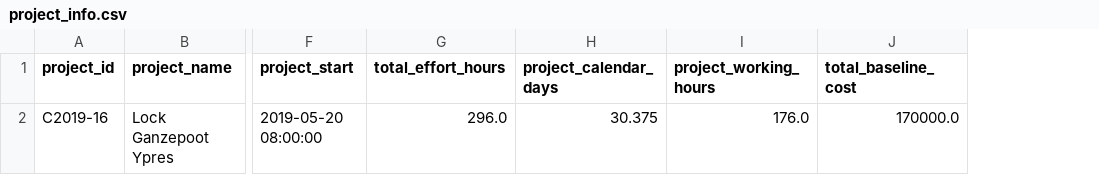
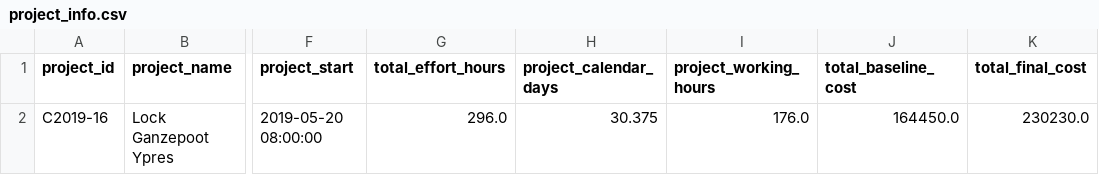
Before and after one commit to ntduyit2023/Logistics-Project-Progress-Cost-Management, a CSV file: ai_pipeline/data/processed/C2019-16/project_info.csv, drawn as a sheet; only a part is shown, gaps mark what is left out; the diff names each change by its address in the sheet, - before the commit and + after, or states it on an @@ line.

```diff
--- a/ai_pipeline/data/processed/C2019-16/project_info.csv
+++ b/ai_pipeline/data/processed/C2019-16/project_info.csv
+column K (total_final_cost), row 2: 230230.0
-J2 (total_baseline_cost): 170000.0
+J2 (total_baseline_cost): 164450.0
```
Also changed, not shown: ai_pipeline/data/processed/C2011-07/project_info.csv, ai_pipeline/data/processed/C2012-04/project_info.csv, 4 other files.
